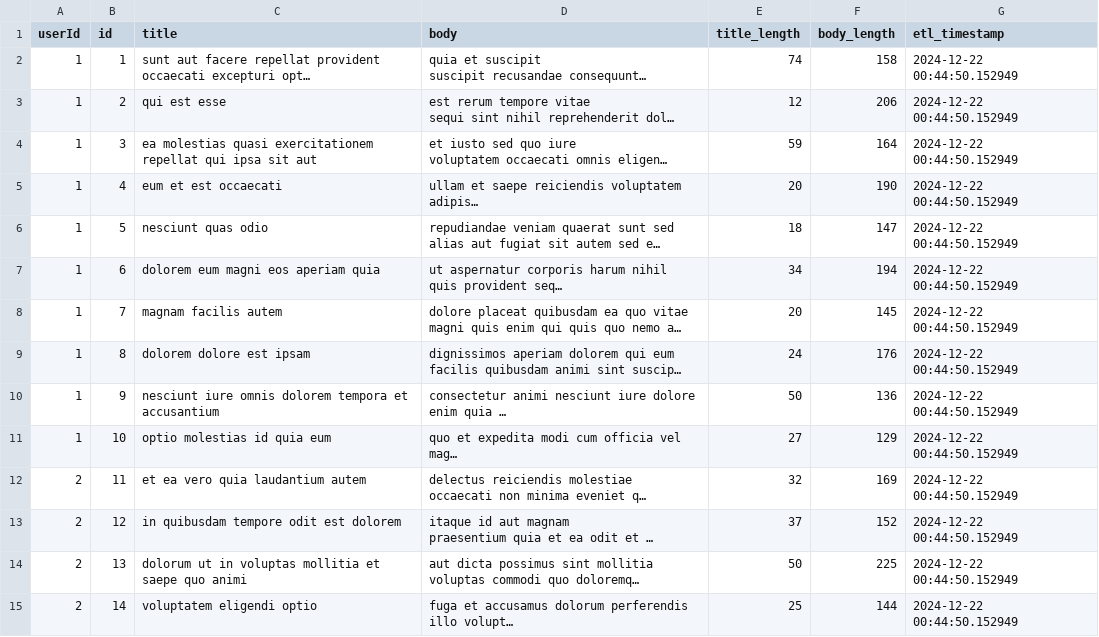
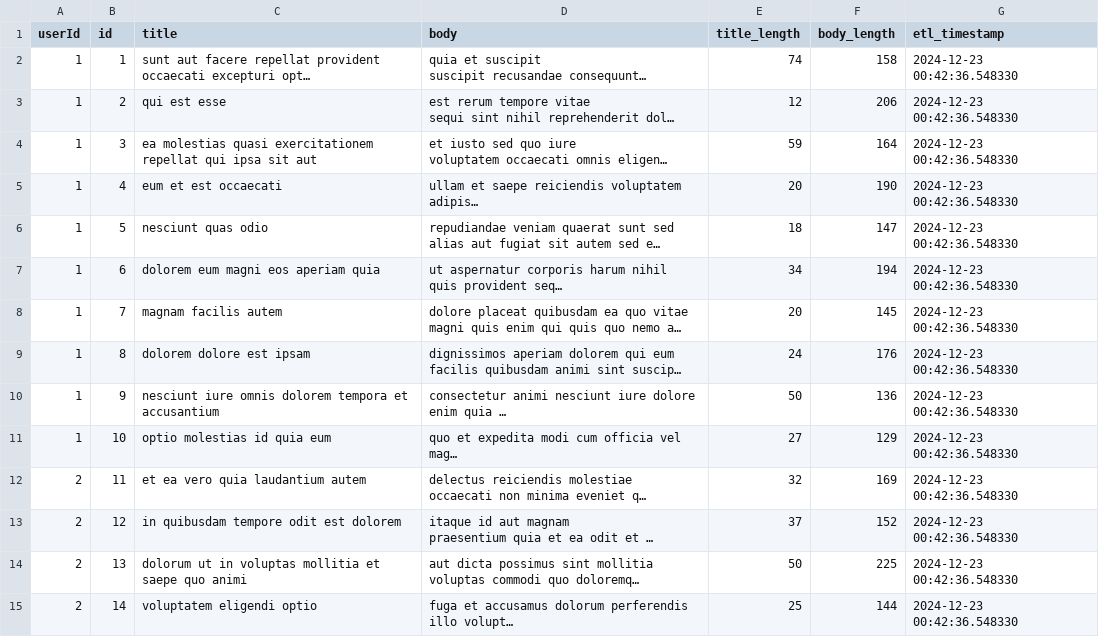
Before and after one commit to hksahil/actions-test, a CSV file: transformed_data.csv, drawn as a sheet; only a part is shown; long unchanged cells end in …; the diff covers the shown part only; the diff names each change by its address in the sheet, - before the commit and + after, or states it on an @@ line.

```diff
--- a/transformed_data.csv
+++ b/transformed_data.csv
-G2:G15 (etl_timestamp): 2024-12-22 00:44:50.152949
+G2:G15 (etl_timestamp): 2024-12-23 00:42:36.548330
```
Also changed, not shown: 86 edited cells elsewhere in this file, 1 other file.
